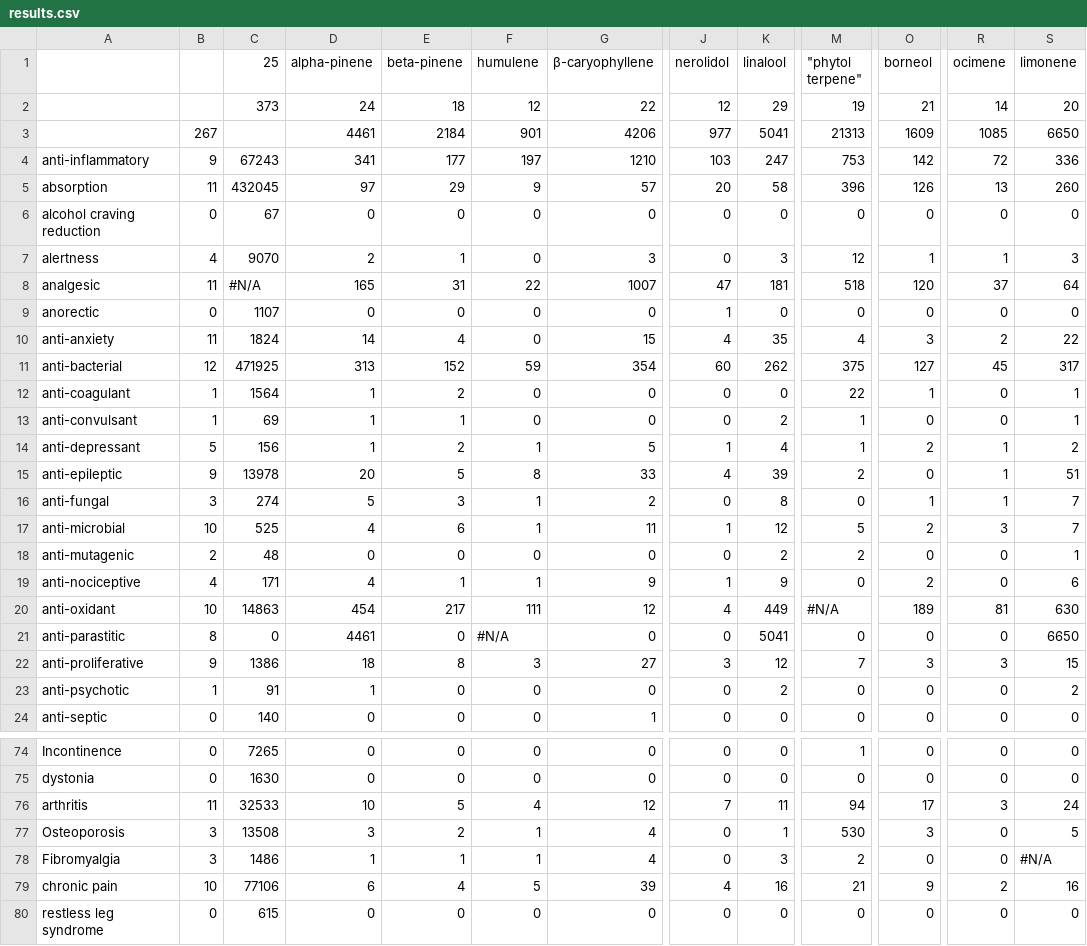
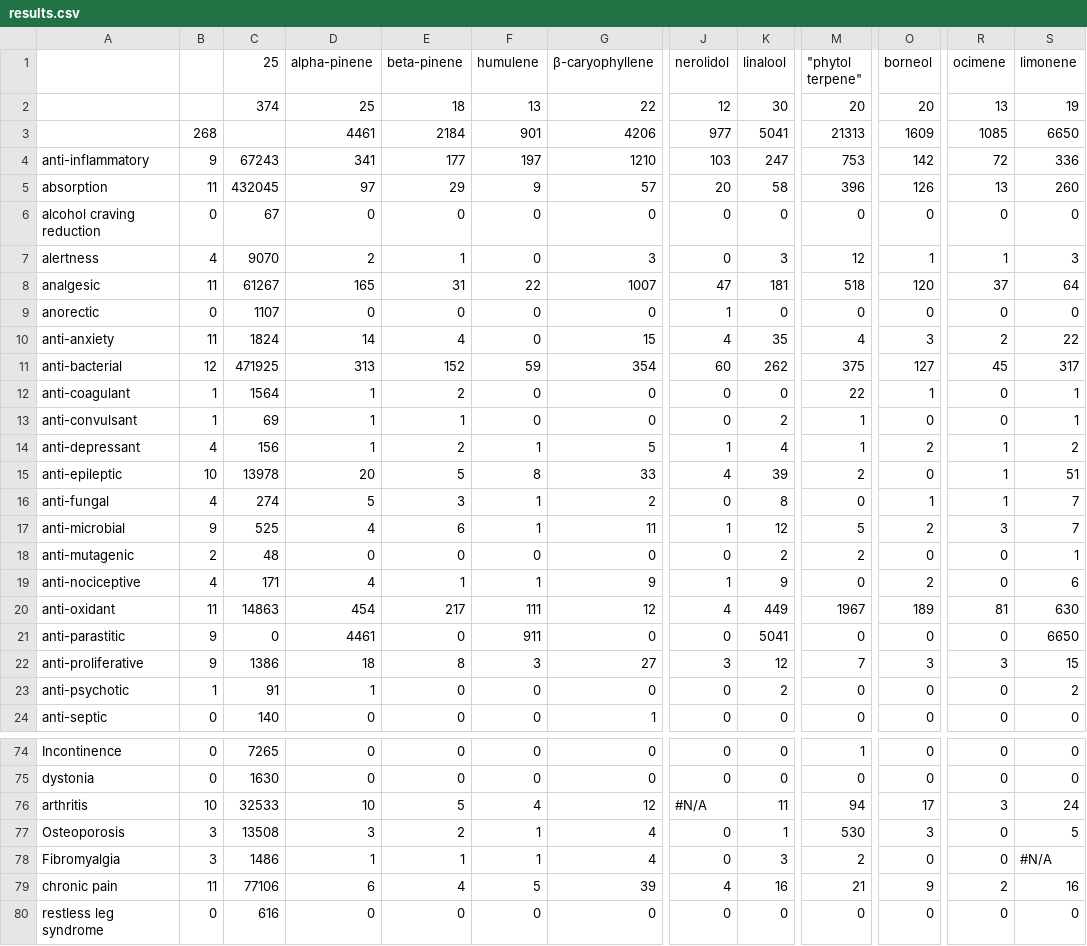
Before and after one commit to Terpedia/terpmed, a CSV file: data/results.csv, drawn as a sheet; only a part is shown, gaps mark what is left out; the diff covers the shown part only; the diff names each change by its address in the sheet, - before the commit and + after, or states it on an @@ line.

```diff
--- a/data/results.csv
+++ b/data/results.csv
-C2 (25): 373
+C2 (25): 374
-D2 (alpha-pinene): 24
+D2 (alpha-pinene): 25
-F2 (humulene): 12
+F2 (humulene): 13
-K2 (linalool): 29
+K2 (linalool): 30
-M2 ("phytol terpene"): 19
+M2 ("phytol terpene"): 20
-O2 (borneol): 21
+O2 (borneol): 20
-R2 (ocimene): 14
+R2 (ocimene): 13
-S2 (limonene): 20
+S2 (limonene): 19
-B3: 267
+B3: 268
-C8 (25): #N/A
+C8 (25): 61267
-B14: 5
+B14: 4
-B15: 9
+B15: 10
-B16: 3
+B16: 4
-B17: 10
+B17: 9
-B20: 10
+B20: 11
-M20 ("phytol terpene"): #N/A
+M20 ("phytol terpene"): 1967
-B21: 8
+B21: 9
-F21 (humulene): #N/A
+F21 (humulene): 911
-B76: 11
+B76: 10
-J76 (nerolidol): 7
+J76 (nerolidol): #N/A
-B79: 10
+B79: 11
-C80 (25): 615
+C80 (25): 616
```
Also changed, not shown: 3 edited cells elsewhere in this file, public/results.csv, 2 other files.
